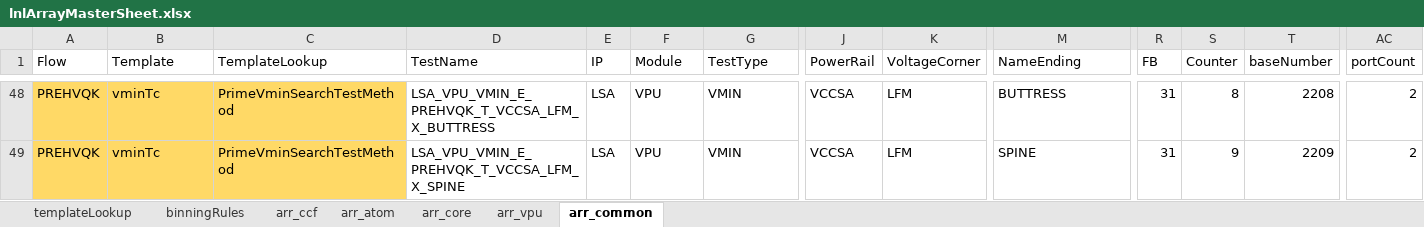
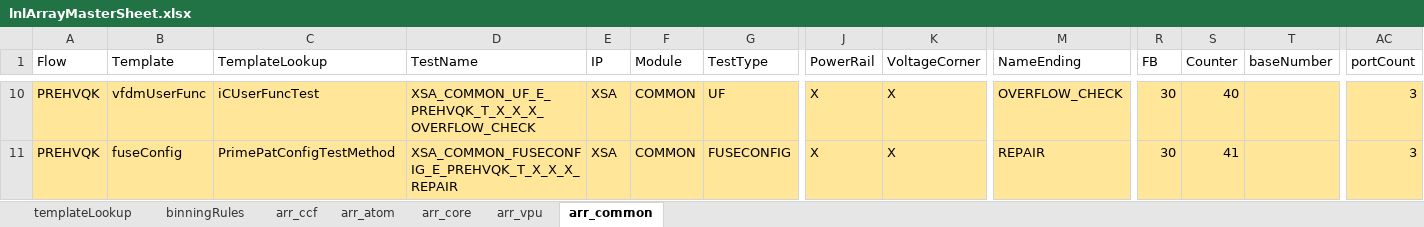
Before and after one commit to eoghanocIntel/lighterFluid, an Excel workbook: lighterFluid/inputs/lnlArrayMasterSheet.xlsx, sheet arr_common, drawn as a sheet; only a part is shown, gaps mark what is left out; values as stored, in another font and other column widths than the file's, no borders; addresses are those after the commit; the diff covers the shown part only; the diff names each change by its address in the sheet, - before the commit and + after, or states it on an @@ line.

Commit message:
Creating ARR_COMMON mtpl

```diff
--- a/lighterFluid/inputs/lnlArrayMasterSheet.xlsx (sheet arr_common)
+++ b/lighterFluid/inputs/lnlArrayMasterSheet.xlsx (sheet arr_common)
-A10:C11 fill: #FFD966
+A10:C11 fill: #FFE699
-B10 (Template): vminTc
+B10 (Template): vfdmUserFunc
-C10 (TemplateLookup): PrimeVminSearchTestMethod
+C10 (TemplateLookup): iCUserFuncTest
-D10 (TestName): LSA_VPU_VMIN_E_PREHVQK_T_VCCSA_LFM_X_BUTTRESS
+D10 (TestName): XSA_COMMON_UF_E_PREHVQK_T_X_X_X_OVERFLOW_CHECK
-D10:AC11 fill: none
+D10:AC11 fill: #FFE699
-E10:E11 (IP): LSA
+E10:E11 (IP): XSA
-F10:F11 (Module): VPU
+F10:F11 (Module): COMMON
-G10 (TestType): VMIN
+G10 (TestType): UF
-J10:J11 (PowerRail): VCCSA
+J10:J11 (PowerRail): X
-K10:K11 (VoltageCorner): LFM
+K10:K11 (VoltageCorner): X
-M10 (NameEnding): BUTTRESS
+M10 (NameEnding): OVERFLOW_CHECK
-R10:R11 (FB): 31
+R10:R11 (FB): 30
-S10 (Counter): 8
+S10 (Counter): 40
-T10 (baseNumber): 2208
+T10 (baseNumber): (empty)
-AC10:AC11 (portCount): 2
+AC10:AC11 (portCount): 3
-B11 (Template): vminTc
+B11 (Template): fuseConfig
-C11 (TemplateLookup): PrimeVminSearchTestMethod
+C11 (TemplateLookup): PrimePatConfigTestMethod
-D11 (TestName): LSA_VPU_VMIN_E_PREHVQK_T_VCCSA_LFM_X_SPINE
+D11 (TestName): XSA_COMMON_FUSECONFIG_E_PREHVQK_T_X_X_X_REPAIR
-G11 (TestType): VMIN
+G11 (TestType): FUSECONFIG
-M11 (NameEnding): SPINE
+M11 (NameEnding): REPAIR
-S11 (Counter): 9
+S11 (Counter): 41
-T11 (baseNumber): 2209
+T11 (baseNumber): (empty)
```
Also changed, not shown: 54 removed rows, 178 edited cells and cell formats elsewhere in this sheet, formulas that keep their value, 2 other files.
